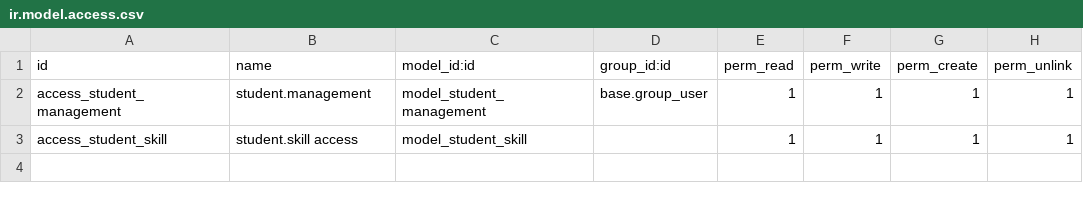
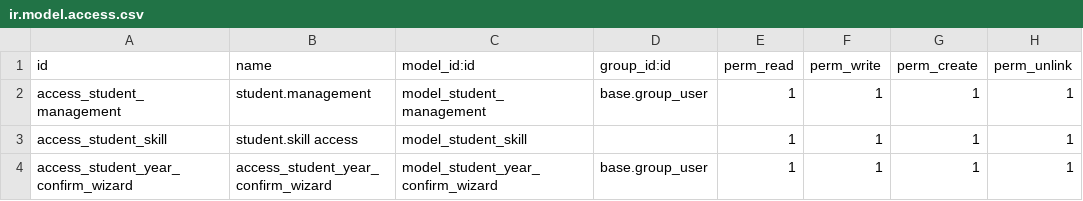
Before and after one commit to Elantamilkumaran/custom_addons, a CSV file: student_management/security/ir.model.access.csv, drawn as a sheet; the diff names each change by its address in the sheet, - before the commit and + after, or states it on an @@ line.

Commit message:
Student management Wizard added

```diff
--- a/student_management/security/ir.model.access.csv
+++ b/student_management/security/ir.model.access.csv
+row 4: access_student_year_confirm_wizard | access_student_year_confirm_wizard | model_student_year_confirm_wizard | base.group_user | 1 | 1 | 1 | 1
```
Also changed, not shown: 5 other files.
